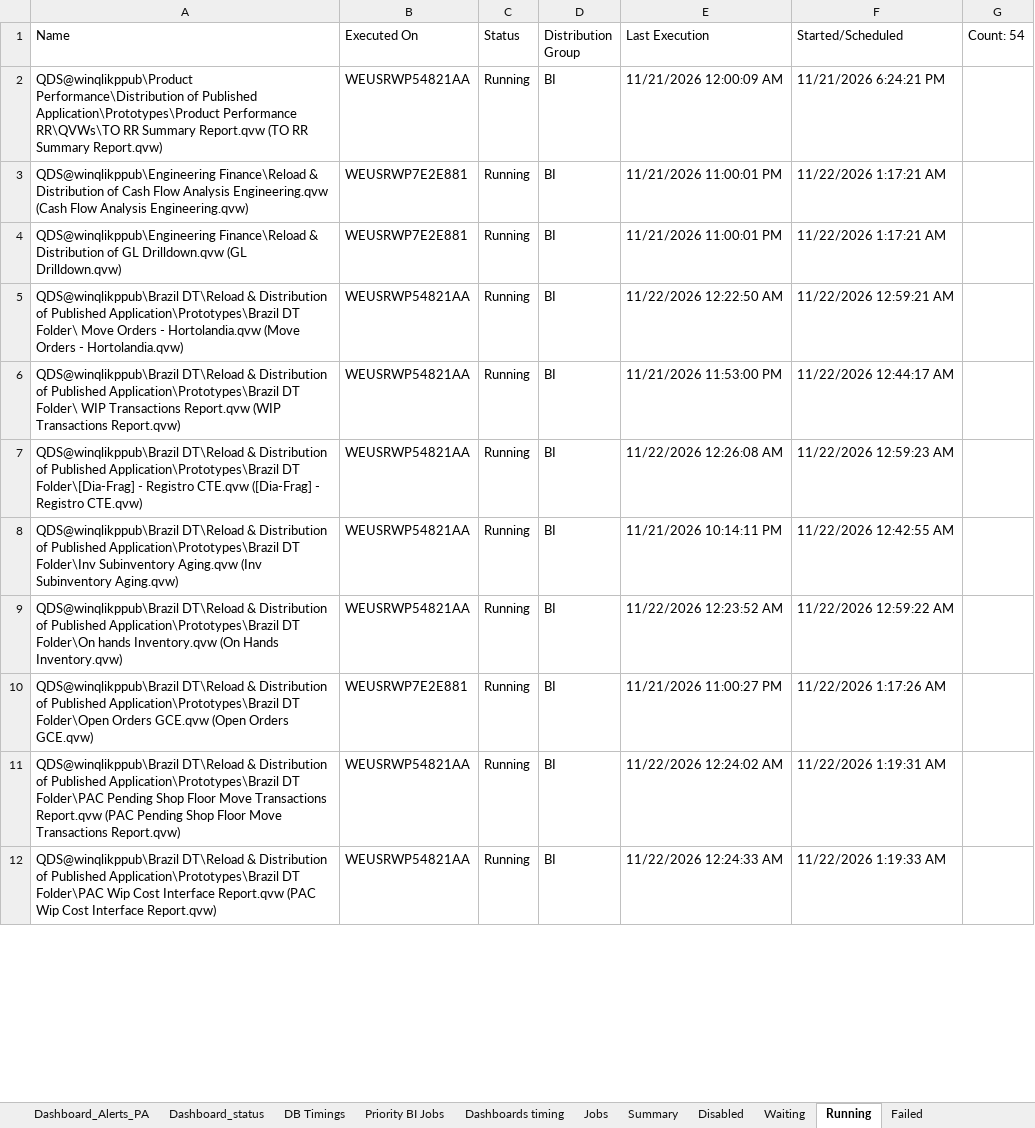
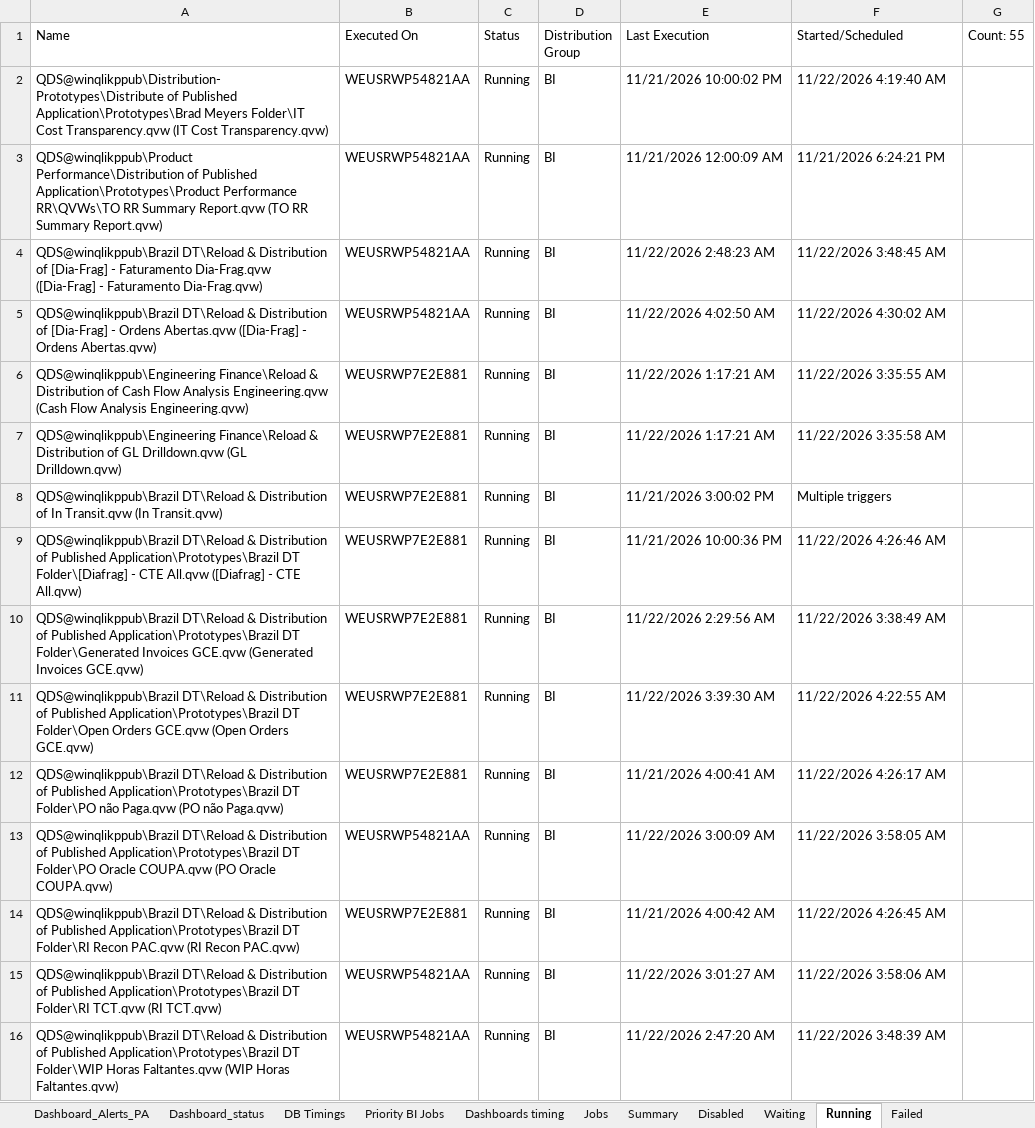
Before and after one commit to warriorcool1213-blip/Wabtec_Qlik_DB-s, an Excel workbook: Expected_sheet.xlsx, sheet Running, drawn as a sheet; only a part is shown; values as stored, in another font and other column widths than the file's, no cell formats; addresses are those after the commit; the diff covers the shown part only; the diff names each change by its address in the sheet, - before the commit and + after, or states it on an @@ line.

```diff
--- a/Expected_sheet.xlsx (sheet Running)
+++ b/Expected_sheet.xlsx (sheet Running)
-G1: Count: 54
+G1: Count: 55
+row 2: QDS@winqlikppub\Distribution-Prototypes\Distribute of Published Application\Prototypes\Brad Meyers Folder\IT Cost Transparency.qvw (IT Cost Transparency.qvw) | WEUSRWP54821AA | Running | BI | 11/21/2026 10:00:02 PM | 11/22/2026 4:19:40 AM
+row 4: QDS@winqlikppub\Brazil DT\Reload & Distribution of [Dia-Frag] - Faturamento Dia-Frag.qvw ([Dia-Frag] - Faturamento Dia-Frag.qvw) | WEUSRWP54821AA | Running | BI | 11/22/2026 2:48:23 AM | 11/22/2026 3:48:45 AM
+row 5: QDS@winqlikppub\Brazil DT\Reload & Distribution of [Dia-Frag] - Ordens Abertas.qvw ([Dia-Frag] - Ordens Abertas.qvw) | WEUSRWP54821AA | Running | BI | 11/22/2026 4:02:50 AM | 11/22/2026 4:30:02 AM
-E6:E7 (Last Execution): 11/21/2026 11:00:01 PM
+E6:E7 (Last Execution): 11/22/2026 1:17:21 AM
-F6 (Started/Scheduled): 11/22/2026 1:17:21 AM
+F6 (Started/Scheduled): 11/22/2026 3:35:55 AM
-F7 (Started/Scheduled): 11/22/2026 1:17:21 AM
+F7 (Started/Scheduled): 11/22/2026 3:35:58 AM
+row 8: QDS@winqlikppub\Brazil DT\Reload & Distribution of In Transit.qvw (In Transit.qvw) | WEUSRWP7E2E881 | Running | BI | 11/21/2026 3:00:02 PM | Multiple triggers
-A9 (Name): …Application\Prototypes\Brazil DT Folder\ Move Orders - Hortolandia.qvw (Move Orders - Hortolandia.qvw)
+A9 (Name): …Application\Prototypes\Brazil DT Folder\[Diafrag] - CTE All.qvw ([Diafrag] - CTE All.qvw)
-B9:B12 (Executed On): WEUSRWP54821AA
+B9:B12 (Executed On): WEUSRWP7E2E881
-E9 (Last Execution): 11/22/2026 12:22:50 AM
+E9 (Last Execution): 11/21/2026 10:00:36 PM
-F9 (Started/Scheduled): 11/22/2026 12:59:21 AM
+F9 (Started/Scheduled): 11/22/2026 4:26:46 AM
-A10 (Name): …Application\Prototypes\Brazil DT Folder\ WIP Transactions Report.qvw (WIP Transactions Report.qvw)
+A10 (Name): …Application\Prototypes\Brazil DT Folder\Generated Invoices GCE.qvw (Generated Invoices GCE.qvw)
-E10 (Last Execution): 11/21/2026 11:53:00 PM
+E10 (Last Execution): 11/22/2026 2:29:56 AM
-F10 (Started/Scheduled): 11/22/2026 12:44:17 AM
+F10 (Started/Scheduled): 11/22/2026 3:38:49 AM
-A11 (Name): …Application\Prototypes\Brazil DT Folder\[Dia-Frag] - Registro CTE.qvw ([Dia-Frag] - Registro CTE.qvw)
+A11 (Name): …Application\Prototypes\Brazil DT Folder\Open Orders GCE.qvw (Open Orders GCE.qvw)
-E11 (Last Execution): 11/22/2026 12:26:08 AM
+E11 (Last Execution): 11/22/2026 3:39:30 AM
-F11 (Started/Scheduled): 11/22/2026 12:59:23 AM
+F11 (Started/Scheduled): 11/22/2026 4:22:55 AM
-A12 (Name): …Application\Prototypes\Brazil DT Folder\Inv Subinventory Aging.qvw (Inv Subinventory Aging.qvw)
+A12 (Name): …Application\Prototypes\Brazil DT Folder\PO não Paga.qvw (PO não Paga.qvw)
-E12 (Last Execution): 11/21/2026 10:14:11 PM
+E12 (Last Execution): 11/21/2026 4:00:41 AM
-F12 (Started/Scheduled): 11/22/2026 12:42:55 AM
+F12 (Started/Scheduled): 11/22/2026 4:26:17 AM
-A13 (Name): …Application\Prototypes\Brazil DT Folder\On hands Inventory.qvw (On Hands Inventory.qvw)
+A13 (Name): …Application\Prototypes\Brazil DT Folder\PO Oracle COUPA.qvw (PO Oracle COUPA.qvw)
-E13 (Last Execution): 11/22/2026 12:23:52 AM
+E13 (Last Execution): 11/22/2026 3:00:09 AM
-F13 (Started/Scheduled): 11/22/2026 12:59:22 AM
+F13 (Started/Scheduled): 11/22/2026 3:58:05 AM
-A14 (Name): …Application\Prototypes\Brazil DT Folder\Open Orders GCE.qvw (Open Orders GCE.qvw)
+A14 (Name): …Application\Prototypes\Brazil DT Folder\RI Recon PAC.qvw (RI Recon PAC.qvw)
-E14 (Last Execution): 11/21/2026 11:00:27 PM
+E14 (Last Execution): 11/21/2026 4:00:42 AM
-F14 (Started/Scheduled): 11/22/2026 1:17:26 AM
+F14 (Started/Scheduled): 11/22/2026 4:26:45 AM
-A15 (Name): …Application\Prototypes\Brazil DT Folder\PAC Pending Shop Floor Move Transactions Report.qvw (PAC Pending Shop Floor Move Transactions Report.qvw)
+A15 (Name): …Application\Prototypes\Brazil DT Folder\RI TCT.qvw (RI TCT.qvw)
-E15 (Last Execution): 11/22/2026 12:24:02 AM
+E15 (Last Execution): 11/22/2026 3:01:27 AM
-F15 (Started/Scheduled): 11/22/2026 1:19:31 AM
+F15 (Started/Scheduled): 11/22/2026 3:58:06 AM
-A16 (Name): …Application\Prototypes\Brazil DT Folder\PAC Wip Cost Interface Report.qvw (PAC Wip Cost Interface Report.qvw)
+A16 (Name): …Application\Prototypes\Brazil DT Folder\WIP Horas Faltantes.qvw (WIP Horas Faltantes.qvw)
-E16 (Last Execution): 11/22/2026 12:24:33 AM
+E16 (Last Execution): 11/22/2026 2:47:20 AM
-F16 (Started/Scheduled): 11/22/2026 1:19:33 AM
+F16 (Started/Scheduled): 11/22/2026 3:48:39 AM
```
Also changed, not shown: 12 added rows, 15 removed rows and 60 edited cells elsewhere in this sheet, sheet Waiting, sheet Jobs, sheet Failed, sheet Dashboard_status, sheet Summary, sheet Dashboard_Alerts_PA, 3 more sheets, cell formats.
